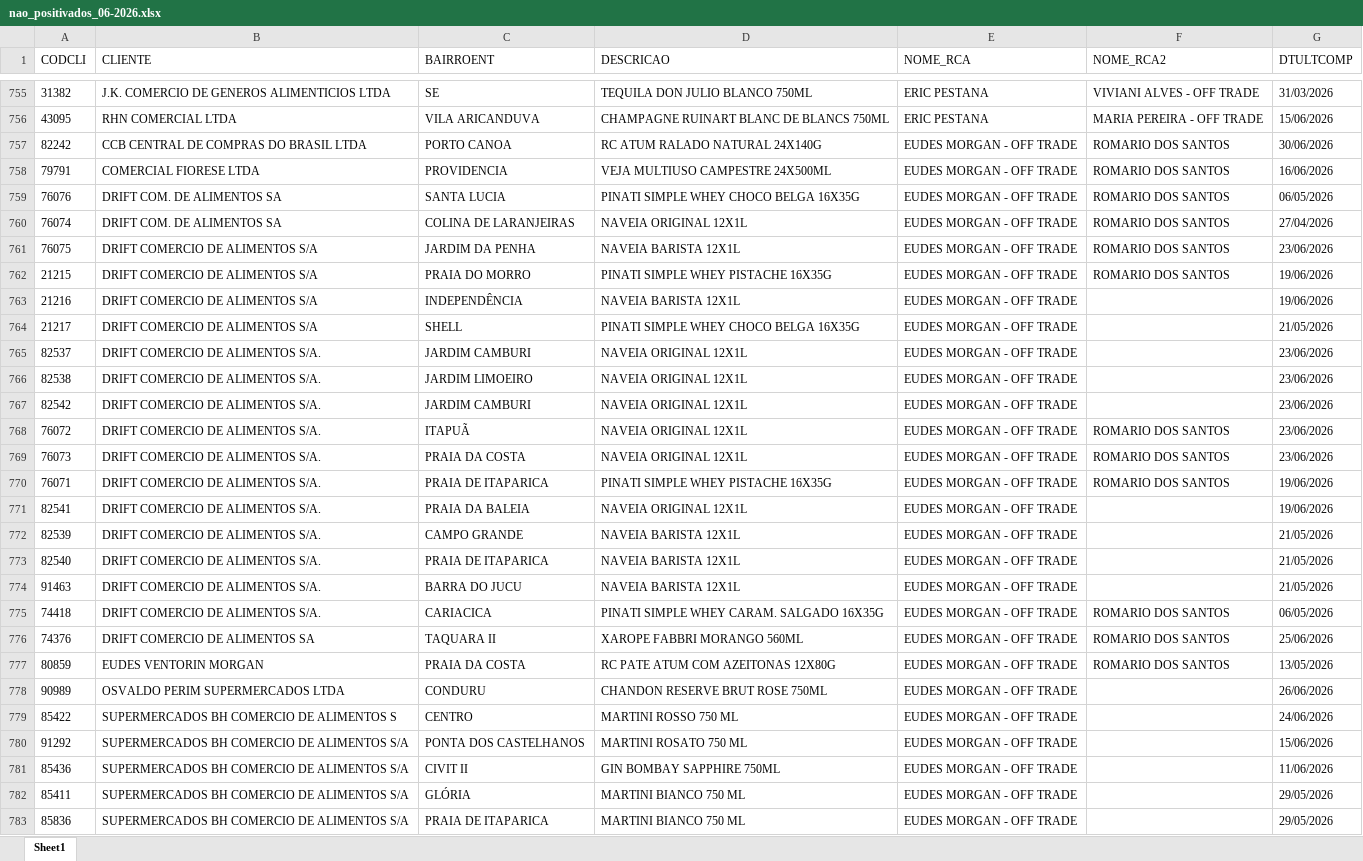
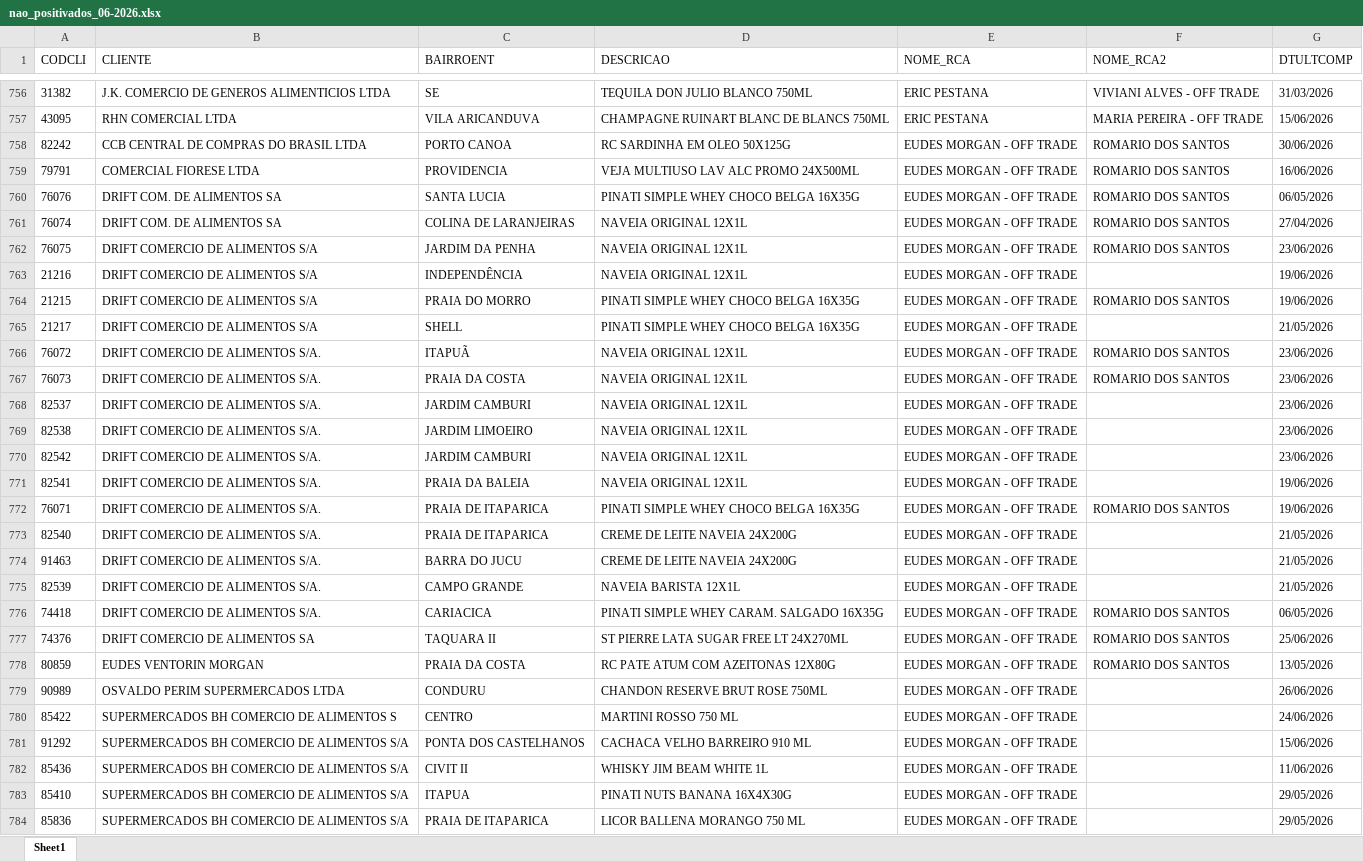
Before and after one commit to leonardocampos-cmd/offtrade, an Excel workbook: nao_positivados_06-2026.xlsx, sheet Sheet1, drawn as a sheet; only a part is shown, gaps mark what is left out; values as stored, in another font and other column widths than the file's, no borders; removed rows and columns are numbered as before the commit, all else as after; the diff covers the shown part only; the diff names each change by its address in the sheet, - before the commit and + after, or states it on an @@ line.

```diff
--- a/nao_positivados_06-2026.xlsx (sheet Sheet1)
+++ b/nao_positivados_06-2026.xlsx (sheet Sheet1)
-D758 (DESCRICAO): RC ATUM RALADO NATURAL 24X140G
+D758 (DESCRICAO): RC SARDINHA EM OLEO 50X125G
-D759 (DESCRICAO): VEJA MULTIUSO CAMPESTRE 24X500ML
+D759 (DESCRICAO): VEJA MULTIUSO LAV ALC PROMO 24X500ML
-D762 (DESCRICAO): NAVEIA BARISTA 12X1L
+D762 (DESCRICAO): NAVEIA ORIGINAL 12X1L
+row 763: 21216 | DRIFT COMERCIO DE ALIMENTOS S/A | INDEPENDÊNCIA | NAVEIA ORIGINAL 12X1L | EUDES MORGAN - OFF TRADE |  | 19/06/2026
-D764 (DESCRICAO): PINATI SIMPLE WHEY PISTACHE 16X35G
+D764 (DESCRICAO): PINATI SIMPLE WHEY CHOCO BELGA 16X35G
-row 763: 21216 | DRIFT COMERCIO DE ALIMENTOS S/A | INDEPENDÊNCIA | NAVEIA BARISTA 12X1L | EUDES MORGAN - OFF TRADE |  | 19/06/2026
@@ row 768 moved to row 766: 76072 @@
@@ row 769 moved to row 767: 76073 @@
-row 770: 76071 | DRIFT COMERCIO DE ALIMENTOS S/A. | PRAIA DE ITAPARICA | PINATI SIMPLE WHEY PISTACHE 16X35G | EUDES MORGAN - OFF TRADE | ROMARIO DOS SANTOS | 19/06/2026
+row 772: 76071 | DRIFT COMERCIO DE ALIMENTOS S/A. | PRAIA DE ITAPARICA | PINATI SIMPLE WHEY CHOCO BELGA 16X35G | EUDES MORGAN - OFF TRADE | ROMARIO DOS SANTOS | 19/06/2026
+row 773: 82540 | DRIFT COMERCIO DE ALIMENTOS S/A. | PRAIA DE ITAPARICA | CREME DE LEITE NAVEIA 24X200G | EUDES MORGAN - OFF TRADE |  | 21/05/2026
+row 774: 91463 | DRIFT COMERCIO DE ALIMENTOS S/A. | BARRA DO JUCU | CREME DE LEITE NAVEIA 24X200G | EUDES MORGAN - OFF TRADE |  | 21/05/2026
-row 773: 82540 | DRIFT COMERCIO DE ALIMENTOS S/A. | PRAIA DE ITAPARICA | NAVEIA BARISTA 12X1L | EUDES MORGAN - OFF TRADE |  | 21/05/2026
-row 774: 91463 | DRIFT COMERCIO DE ALIMENTOS S/A. | BARRA DO JUCU | NAVEIA BARISTA 12X1L | EUDES MORGAN - OFF TRADE |  | 21/05/2026
-D777 (DESCRICAO): XAROPE FABBRI MORANGO 560ML
+D777 (DESCRICAO): ST PIERRE LATA SUGAR FREE LT 24X270ML
-D781 (DESCRICAO): MARTINI ROSATO 750 ML
+D781 (DESCRICAO): CACHACA VELHO BARREIRO 910 ML
-D782 (DESCRICAO): GIN BOMBAY SAPPHIRE 750ML
+D782 (DESCRICAO): WHISKY JIM BEAM WHITE 1L
-A783 (CODCLI): 85411
+A783 (CODCLI): 85410
-C783 (BAIRROENT): GLÓRIA
+C783 (BAIRROENT): ITAPUA
-D783 (DESCRICAO): MARTINI BIANCO 750 ML
+D783 (DESCRICAO): PINATI NUTS BANANA 16X4X30G
-D784 (DESCRICAO): MARTINI BIANCO 750 ML
+D784 (DESCRICAO): LICOR BALLENA MORANGO 750 ML
```
Also changed, not shown: 41 added rows, 39 removed rows, 10 moved rows and 972 edited cells elsewhere in this sheet, 7 other files.
